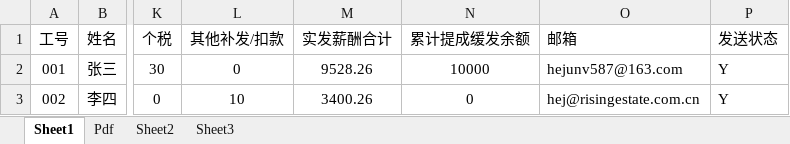
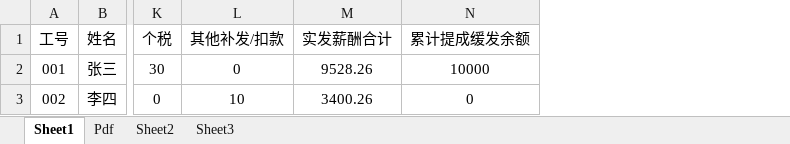
Before and after one commit to hejunv587/vba_emails, an Excel workbook: vb_sndpdf/工资条抬头test - pdf版本.xlsm, sheet Sheet1, drawn as a sheet; only a part is shown, gaps mark what is left out; values as stored, in another font and other column widths than the file's, no borders; charts and pictures not drawn; the diff names each change by its address in the sheet, - before the commit and + after, or states it on an @@ line.

```diff
--- a/vb_sndpdf/工资条抬头test - pdf版本.xlsm (sheet Sheet1)
+++ b/vb_sndpdf/工资条抬头test - pdf版本.xlsm (sheet Sheet1)
-column O (邮箱), rows 2-3: hejunv587@163.com | hej@risingestate.com.cn
-column P (发送状态), rows 2-3: Y | Y
```
Also changed, not shown: sheet Sheet2, sheet Sheet3, charts or pictures.
